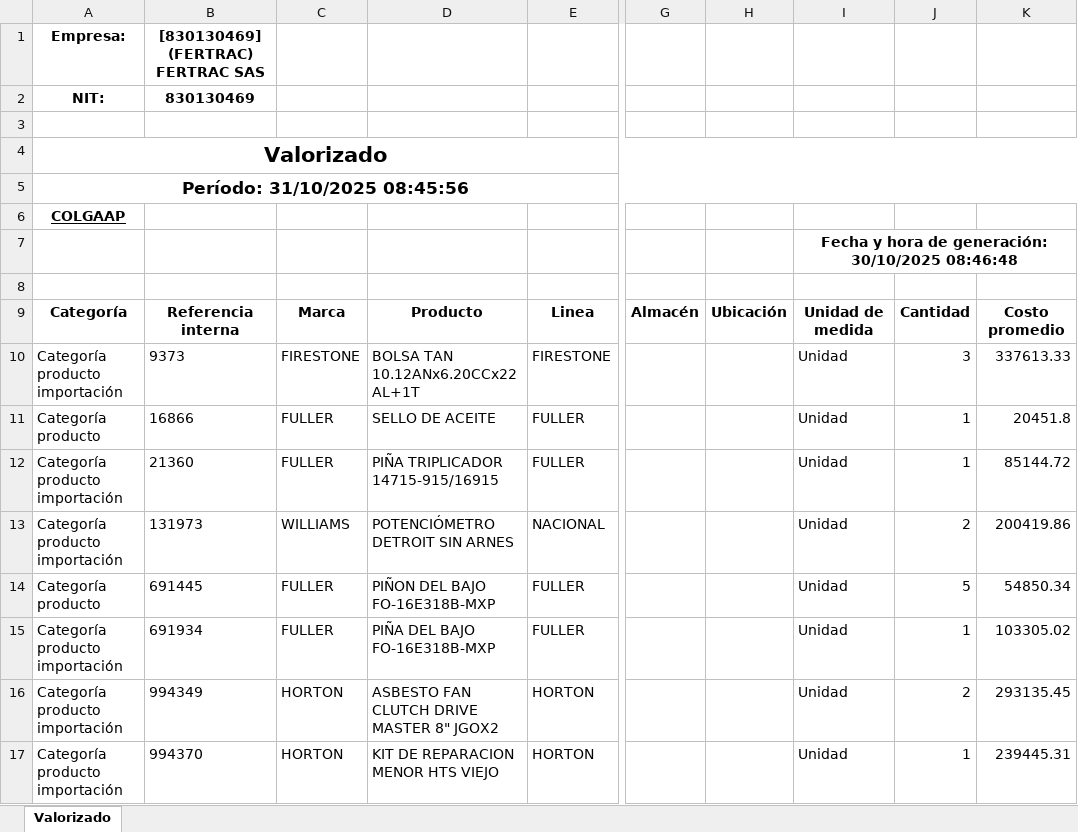
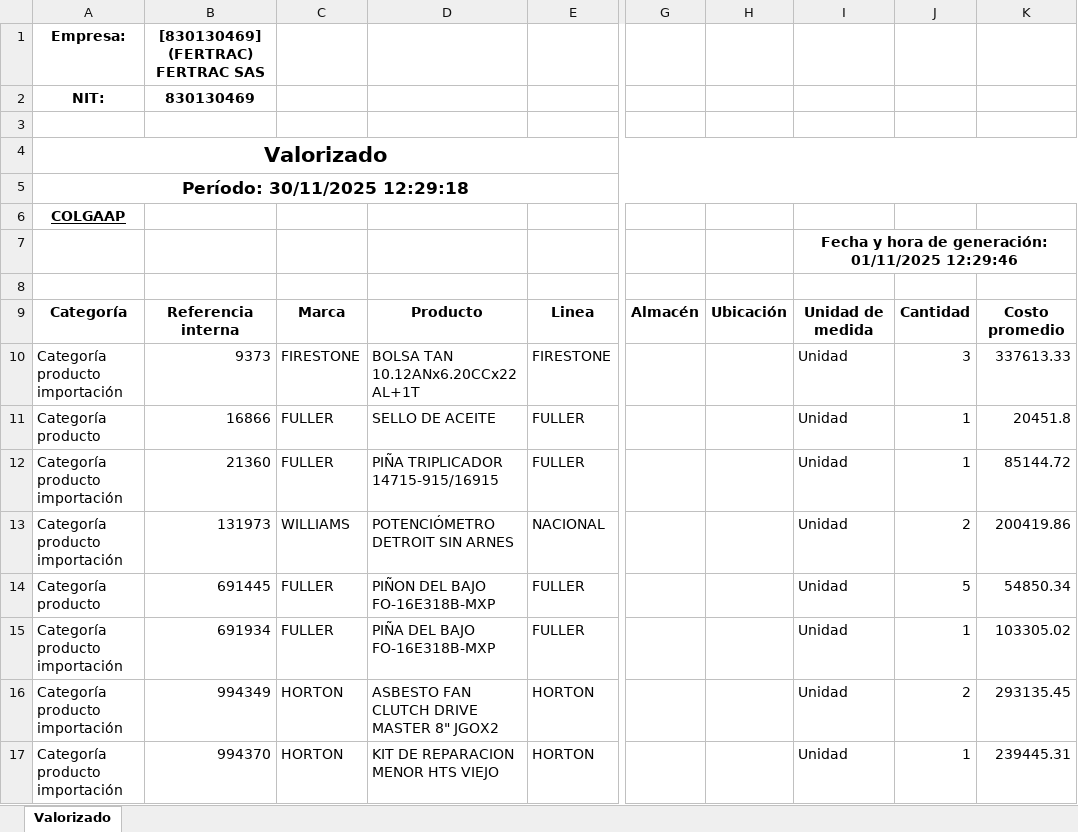
Before and after one commit to developments-fertrac/MACRO_INV_GENERAL, an Excel workbook: VALORIZADO FALTANTES.xlsx, sheet Valorizado, drawn as a sheet; only a part is shown, gaps mark what is left out; values as stored, in another font and other column widths than the file's, no borders; the diff covers the shown part only; the diff names each change by its address in the sheet, - before the commit and + after, or states it on an @@ line.

```diff
--- a/VALORIZADO FALTANTES.xlsx (sheet Valorizado)
+++ b/VALORIZADO FALTANTES.xlsx (sheet Valorizado)
-A5: Período: 31/10/2025 08:45:56
+A5: Período: 30/11/2025 12:29:18
-I7: …de generación: 30/10/2025 08:46:48
+I7: …de generación: 01/11/2025 12:29:46
-B10:B17 alignment: left
+B10:B17 alignment: right
```
Also changed, not shown: cell formats elsewhere in this sheet, VALORIZADO FALTANTES IMPO.xlsx, VALORIZADO GENERAL.xlsx, 10 other files.
